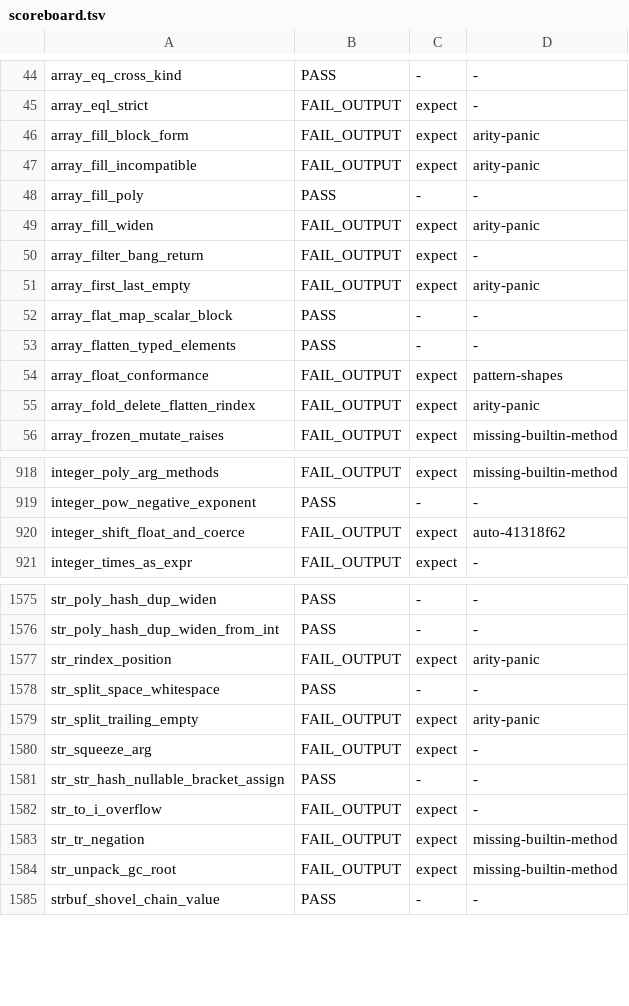
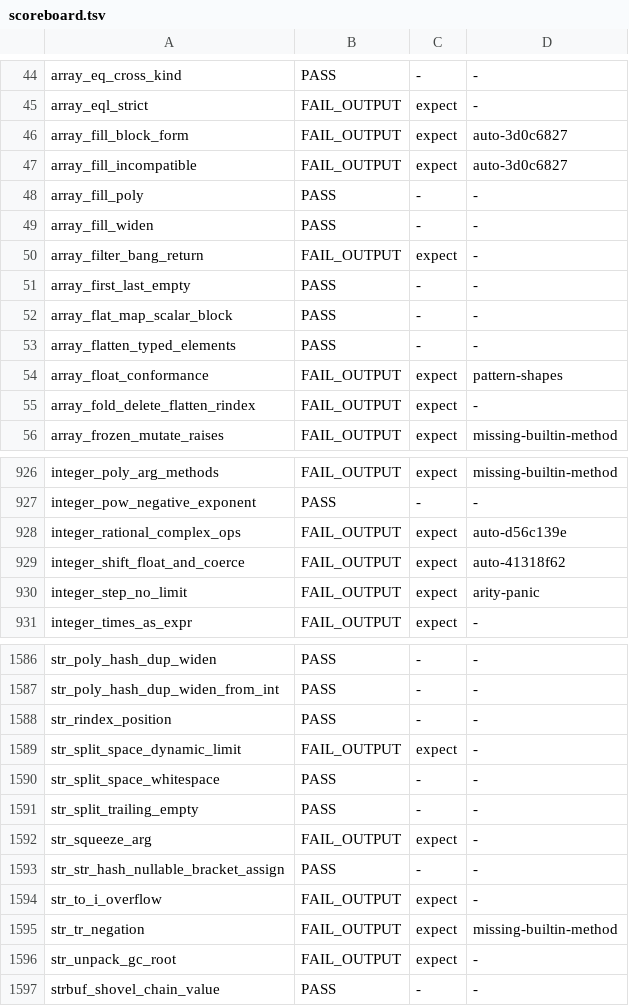
Before and after one commit to ryanseys/zeo, a TSV file: conformance/scoreboard.tsv, drawn as a sheet; only a part is shown, gaps mark what is left out; the diff covers the shown part only.

```diff
--- a/conformance/scoreboard.tsv
+++ b/conformance/scoreboard.tsv
@@ -45,8 +45,8 @@ array_eq_cross_kind	PASS	-	-
 array_eql_strict	FAIL_OUTPUT	expect	-
-array_fill_block_form	FAIL_OUTPUT	expect	arity-panic
-array_fill_incompatible	FAIL_OUTPUT	expect	arity-panic
+array_fill_block_form	FAIL_OUTPUT	expect	auto-3d0c6827
+array_fill_incompatible	FAIL_OUTPUT	expect	auto-3d0c6827
 array_fill_poly	PASS	-	-
-array_fill_widen	FAIL_OUTPUT	expect	arity-panic
+array_fill_widen	PASS	-	-
 array_filter_bang_return	FAIL_OUTPUT	expect	-
-array_first_last_empty	FAIL_OUTPUT	expect	arity-panic
+array_first_last_empty	PASS	-	-
 array_flat_map_scalar_block	PASS	-	-
@@ -54,3 +54,3 @@ array_flatten_typed_elements	PASS	-	-
 array_float_conformance	FAIL_OUTPUT	expect	pattern-shapes
-array_fold_delete_flatten_rindex	FAIL_OUTPUT	expect	arity-panic
+array_fold_delete_flatten_rindex	FAIL_OUTPUT	expect	-
 array_frozen_mutate_raises	FAIL_OUTPUT	expect	missing-builtin-method
@@ -919,3 +927,5 @@ integer_poly_arg_methods	FAIL_OUTPUT	expect	missing-builtin-method
 integer_pow_negative_exponent	PASS	-	-
+integer_rational_complex_ops	FAIL_OUTPUT	expect	auto-d56c139e
 integer_shift_float_and_coerce	FAIL_OUTPUT	expect	auto-41318f62
+integer_step_no_limit	FAIL_OUTPUT	expect	arity-panic
 integer_times_as_expr	FAIL_OUTPUT	expect	-
@@ -1576,5 +1587,6 @@ str_poly_hash_dup_widen	PASS	-	-
 str_poly_hash_dup_widen_from_int	PASS	-	-
-str_rindex_position	FAIL_OUTPUT	expect	arity-panic
+str_rindex_position	PASS	-	-
+str_split_space_dynamic_limit	FAIL_OUTPUT	expect	-
 str_split_space_whitespace	PASS	-	-
-str_split_trailing_empty	FAIL_OUTPUT	expect	arity-panic
+str_split_trailing_empty	PASS	-	-
 str_squeeze_arg	FAIL_OUTPUT	expect	-
@@ -1583,3 +1595,3 @@ str_to_i_overflow	FAIL_OUTPUT	expect	-
 str_tr_negation	FAIL_OUTPUT	expect	missing-builtin-method
-str_unpack_gc_root	FAIL_OUTPUT	expect	missing-builtin-method
+str_unpack_gc_root	FAIL_OUTPUT	expect	-
 strbuf_shovel_chain_value	PASS	-	-
```
Also changed, not shown: 12 added rows and 123 edited cells elsewhere in this file, 7 other files.
